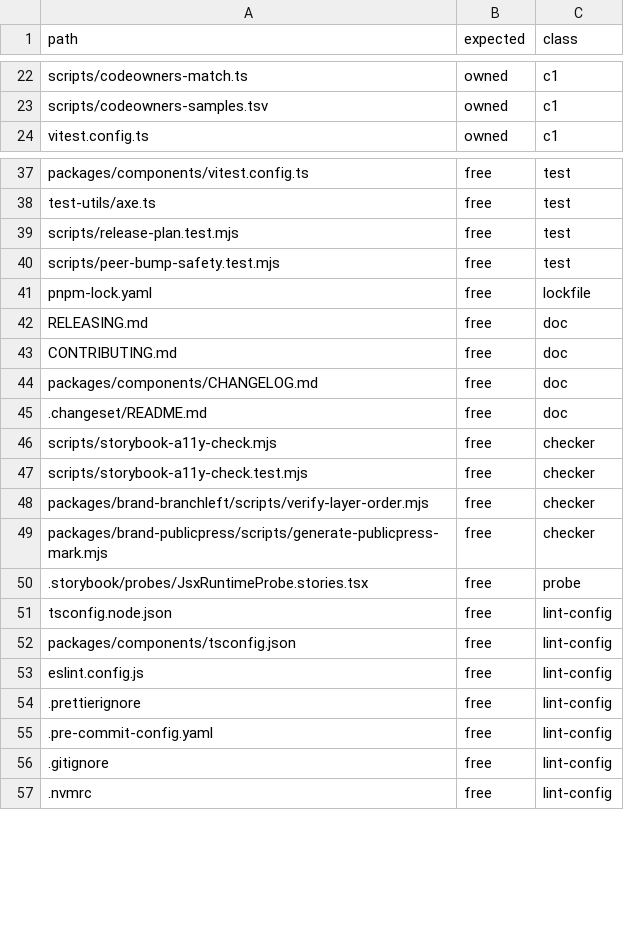
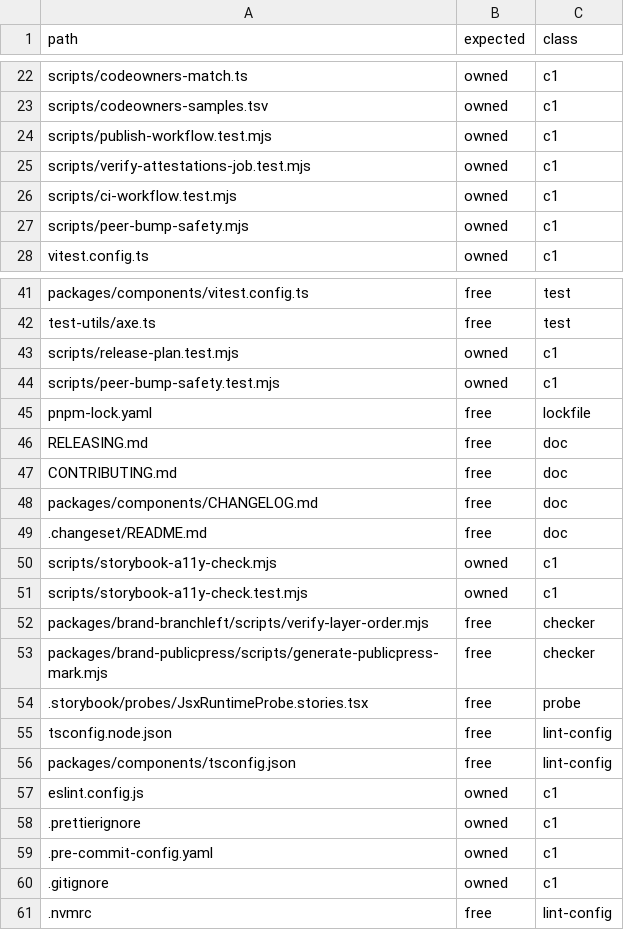
Before and after one commit to branchLeft/components, a TSV file: scripts/codeowners-samples.tsv, drawn as a sheet; only a part is shown, gaps mark what is left out.

```diff
--- a/scripts/codeowners-samples.tsv
+++ b/scripts/codeowners-samples.tsv
@@ -23,2 +23,6 @@ scripts/codeowners-match.ts	owned	c1
 scripts/codeowners-samples.tsv	owned	c1
+scripts/publish-workflow.test.mjs	owned	c1
+scripts/verify-attestations-job.test.mjs	owned	c1
+scripts/ci-workflow.test.mjs	owned	c1
+scripts/peer-bump-safety.mjs	owned	c1
 vitest.config.ts	owned	c1
@@ -38,4 +42,4 @@ packages/components/vitest.config.ts	free	test
 test-utils/axe.ts	free	test
-scripts/release-plan.test.mjs	free	test
-scripts/peer-bump-safety.test.mjs	free	test
+scripts/release-plan.test.mjs	owned	c1
+scripts/peer-bump-safety.test.mjs	owned	c1
 pnpm-lock.yaml	free	lockfile
@@ -45,4 +49,4 @@ packages/components/CHANGELOG.md	free	doc
 .changeset/README.md	free	doc
-scripts/storybook-a11y-check.mjs	free	checker
-scripts/storybook-a11y-check.test.mjs	free	checker
+scripts/storybook-a11y-check.mjs	owned	c1
+scripts/storybook-a11y-check.test.mjs	owned	c1
 packages/brand-branchleft/scripts/verify-layer-order.mjs	free	checker
@@ -52,6 +56,6 @@ tsconfig.node.json	free	lint-config
 packages/components/tsconfig.json	free	lint-config
-eslint.config.js	free	lint-config
-.prettierignore	free	lint-config
-.pre-commit-config.yaml	free	lint-config
-.gitignore	free	lint-config
+eslint.config.js	owned	c1
+.prettierignore	owned	c1
+.pre-commit-config.yaml	owned	c1
+.gitignore	owned	c1
 .nvmrc	free	lint-config
```
Also changed, not shown: 2 other files.
